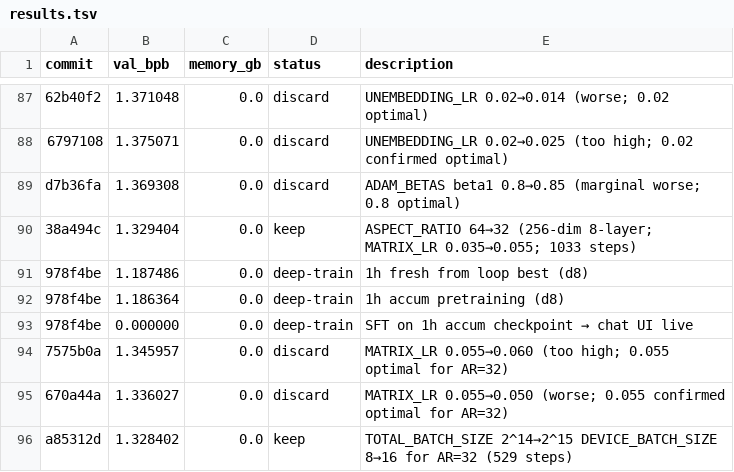
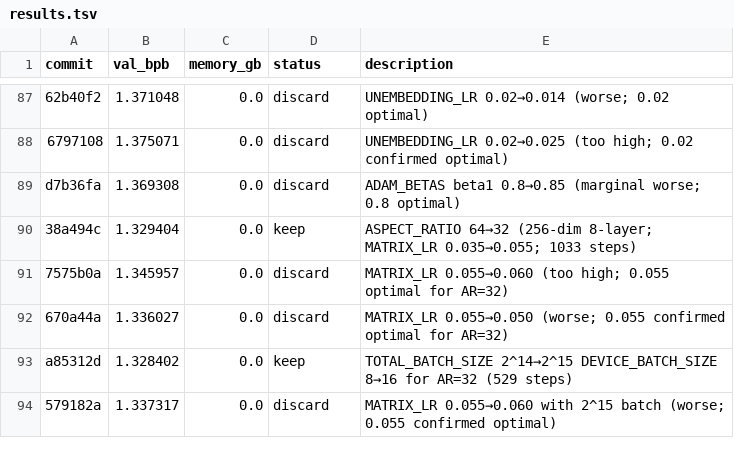
Before and after one commit to ashish-sadh/autoresearch, a TSV file: results.tsv, drawn as a sheet; only a part is shown, gaps mark what is left out; the shorter side is filled out with more unchanged rows; the diff names each change by its address in the sheet, - before the commit and + after, or states it on an @@ line.

```diff
--- a/results.tsv
+++ b/results.tsv
-row 91: 978f4be | 1.187486 | 0.0 | deep-train | 1h fresh from loop best (d8)
-row 92: 978f4be | 1.186364 | 0.0 | deep-train | 1h accum pretraining (d8)
-row 93: 978f4be | 0.000000 | 0.0 | deep-train | SFT on 1h accum checkpoint → chat UI live
```
